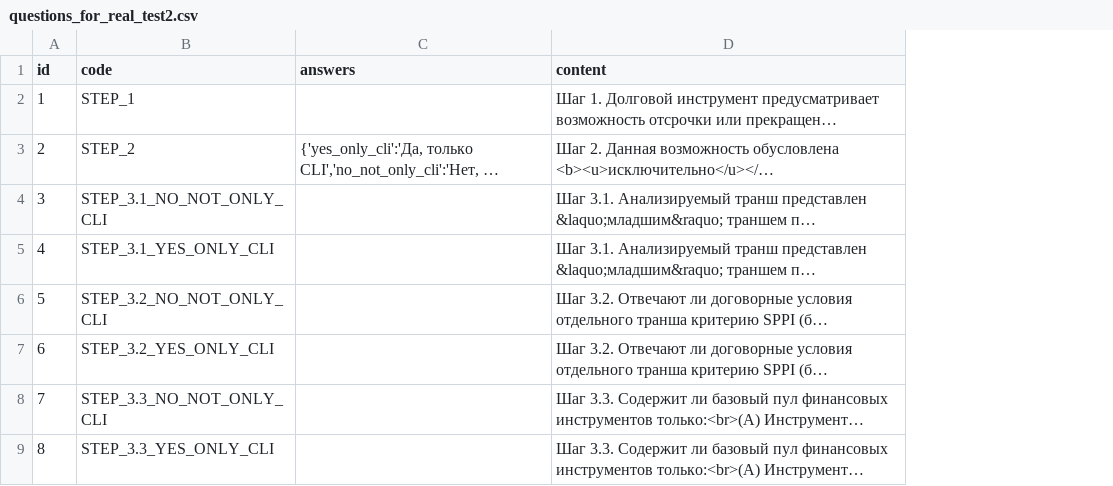
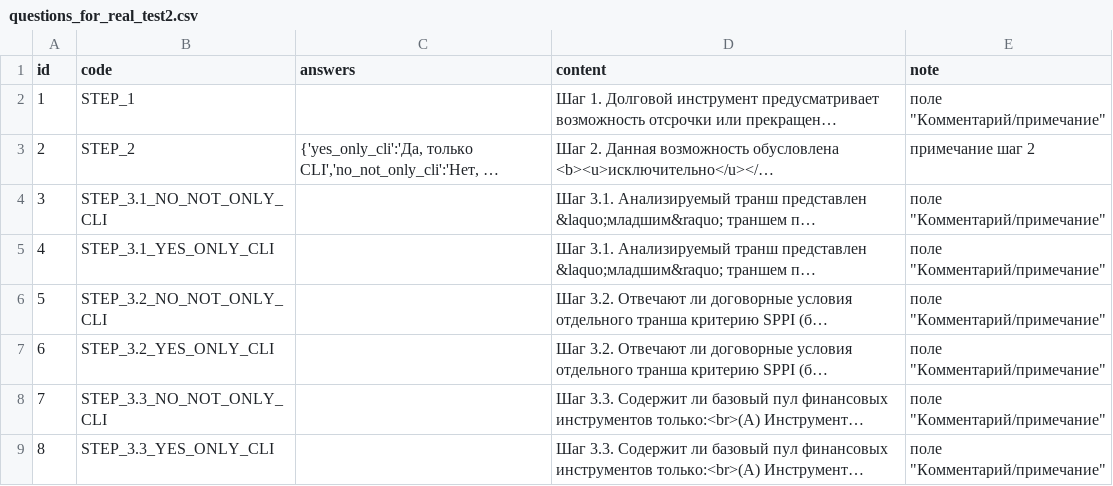
Before and after one commit to alander1984/sppi, a CSV file: src/main/resources/db/data/questions_for_real_test2.csv, drawn as a sheet; only a part is shown; long unchanged cells end in …; the diff names each change by its address in the sheet, - before the commit and + after, or states it on an @@ line.

Commit message:
SPPI.3 Поле примечание к вопросам

```diff
--- a/src/main/resources/db/data/questions_for_real_test2.csv
+++ b/src/main/resources/db/data/questions_for_real_test2.csv
+column E (note), rows 2-9: поле "Комментарий/примечание" | примечание шаг 2 | поле "Комментарий/примечание" | поле "Комментарий/примечание" | поле "Комментарий/примечание" | поле "Комментарий/примечание" | поле "Комментарий/примечание" | поле "Комментарий/примечание"
```
Also changed, not shown: 5 other files.
